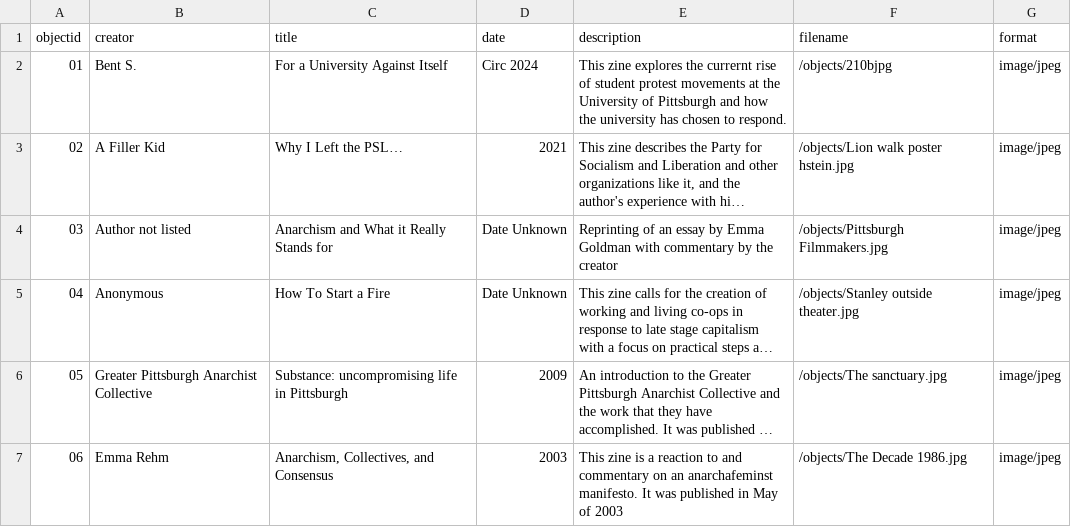
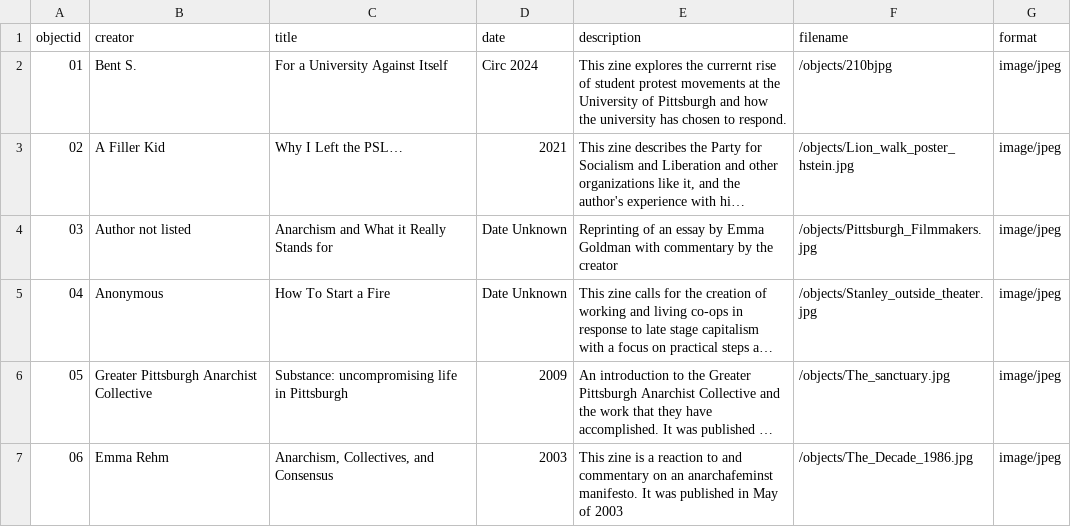
Before and after one commit to c-pagano/Political-Zines-PGH, a CSV file: _data/pzpgh-metadata.csv, drawn as a sheet; long unchanged cells end in …; the diff names each change by its address in the sheet, - before the commit and + after, or states it on an @@ line.

Commit message:
Update pzpgh-metadata.csv
renamed object files

```diff
--- a/_data/pzpgh-metadata.csv
+++ b/_data/pzpgh-metadata.csv
-F3 (filename): /objects/Lion walk poster hstein.jpg
+F3 (filename): /objects/Lion_walk_poster_hstein.jpg
-F4 (filename): /objects/Pittsburgh Filmmakers.jpg
+F4 (filename): /objects/Pittsburgh_Filmmakers.jpg
-F5 (filename): /objects/Stanley outside theater.jpg
+F5 (filename): /objects/Stanley_outside_theater.jpg
-F6 (filename): /objects/The sanctuary.jpg
+F6 (filename): /objects/The_sanctuary.jpg
-F7 (filename): /objects/The Decade 1986.jpg
+F7 (filename): /objects/The_Decade_1986.jpg
```
